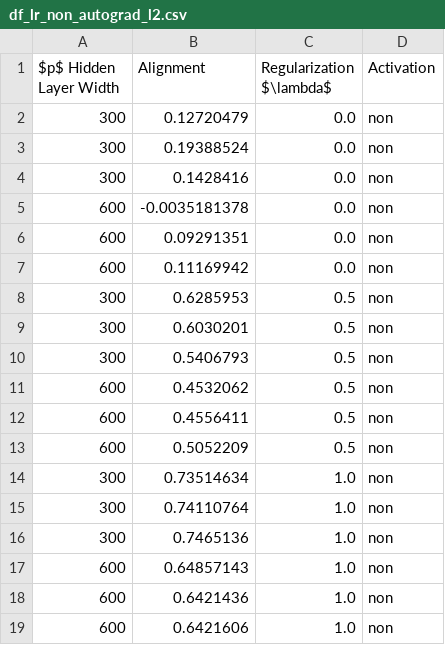
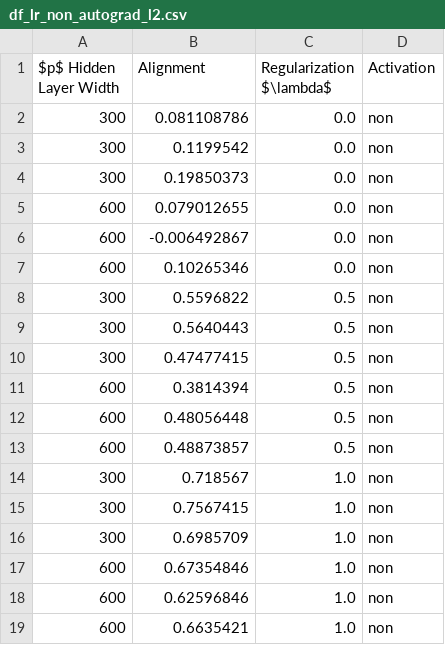
Before and after one commit to ChristophorusX/align_neurips_simulations, a CSV file: dataframes/df_lr_non_autograd_l2.csv, drawn as a sheet.

```diff
--- a/dataframes/df_lr_non_autograd_l2.csv
+++ b/dataframes/df_lr_non_autograd_l2.csv
@@ -1,19 +1,19 @@
 $p$ Hidden Layer Width,Alignment,Regularization $\lambda$,Activation
-300,0.12720479,0.0,non
-300,0.19388524,0.0,non
-300,0.1428416,0.0,non
-600,-0.0035181378,0.0,non
-600,0.09291351,0.0,non
-600,0.11169942,0.0,non
-300,0.6285953,0.5,non
-300,0.6030201,0.5,non
-300,0.5406793,0.5,non
-600,0.4532062,0.5,non
-600,0.4556411,0.5,non
-600,0.5052209,0.5,non
-300,0.73514634,1.0,non
-300,0.74110764,1.0,non
-300,0.7465136,1.0,non
-600,0.64857143,1.0,non
-600,0.6421436,1.0,non
-600,0.6421606,1.0,non
+300,0.081108786,0.0,non
+300,0.1199542,0.0,non
+300,0.19850373,0.0,non
+600,0.079012655,0.0,non
+600,-0.006492867,0.0,non
+600,0.10265346,0.0,non
+300,0.5596822,0.5,non
+300,0.5640443,0.5,non
+300,0.47477415,0.5,non
+600,0.3814394,0.5,non
+600,0.48056448,0.5,non
+600,0.48873857,0.5,non
+300,0.718567,1.0,non
+300,0.7567415,1.0,non
+300,0.6985709,1.0,non
+600,0.67354846,1.0,non
+600,0.62596846,1.0,non
+600,0.6635421,1.0,non
```
Also changed, not shown: 1 other file.
